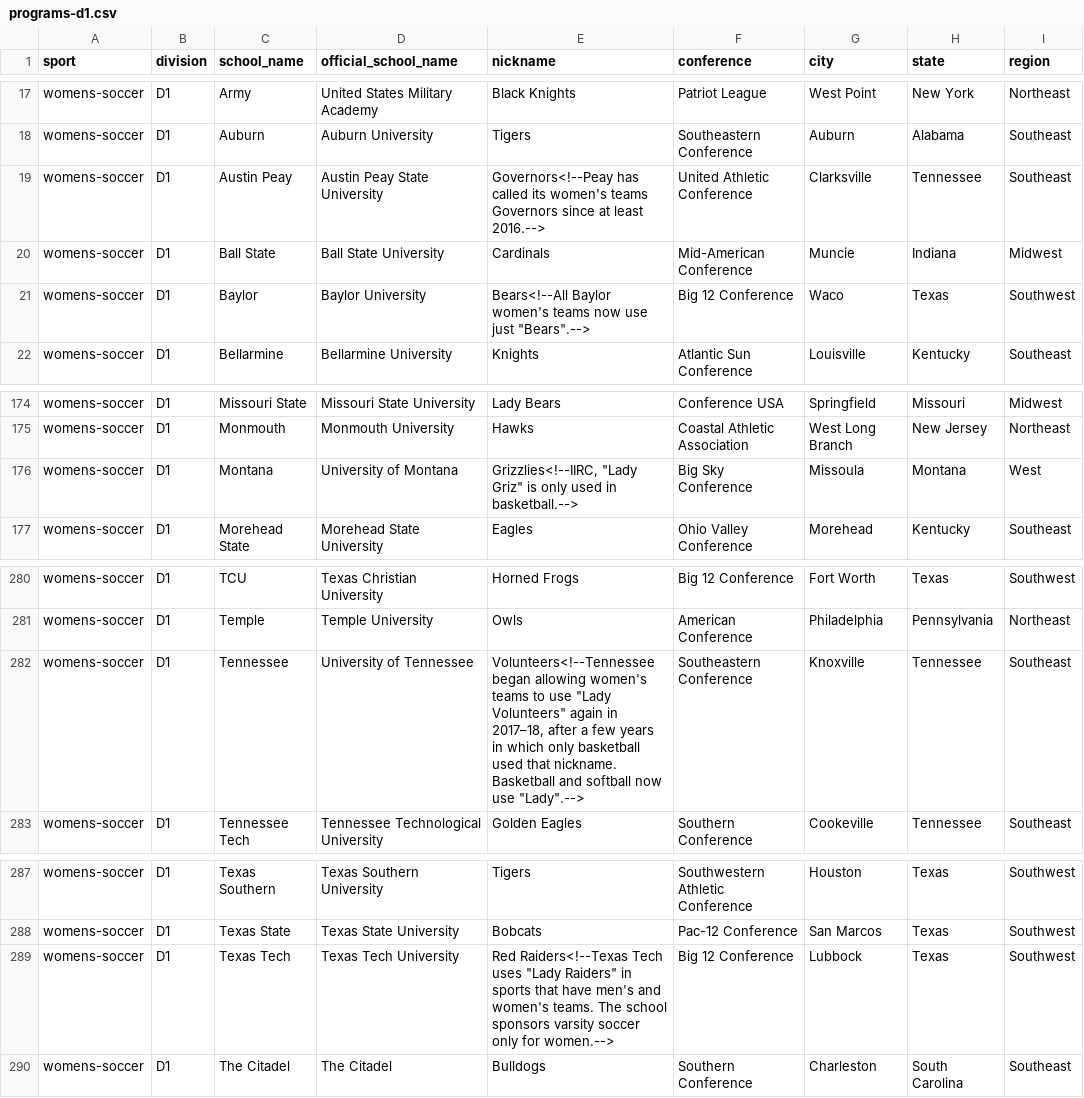
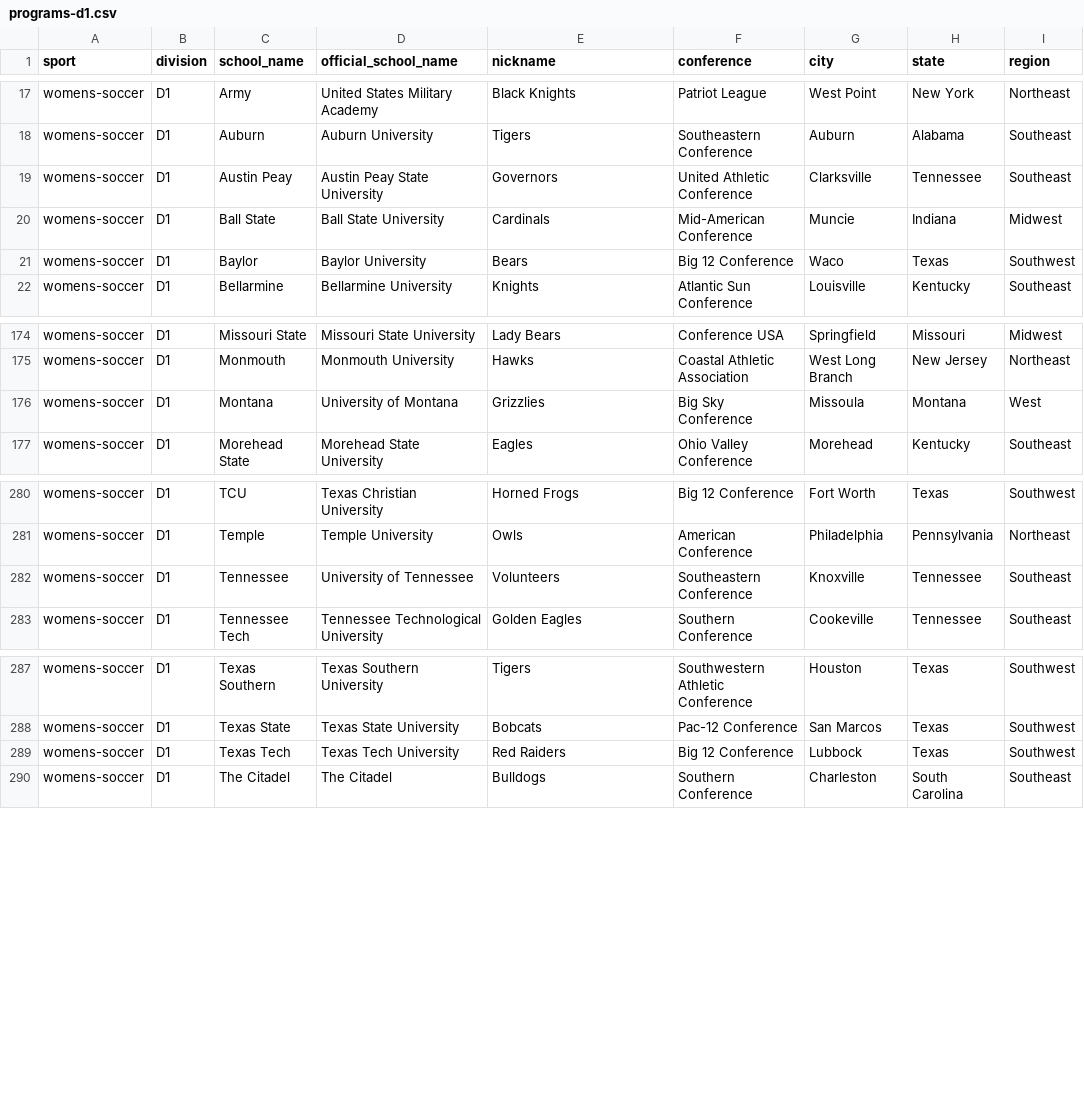
Before and after one commit to inavatordb/proiqrecruit, a CSV file: server/seeds/recruiting/programs-d1.csv, drawn as a sheet; only a part is shown, gaps mark what is left out; the diff names each change by its address in the sheet, - before the commit and + after, or states it on an @@ line.

```diff
--- a/server/seeds/recruiting/programs-d1.csv
+++ b/server/seeds/recruiting/programs-d1.csv
-E19 (nickname): Governors<!--Peay has called its women's teams Governors since at least 2016.-->
+E19 (nickname): Governors
-E21 (nickname): Bears<!--All Baylor women's teams now use just "Bears".-->
+E21 (nickname): Bears
-E176 (nickname): Grizzlies<!--IIRC, "Lady Griz" is only used in basketball.-->
+E176 (nickname): Grizzlies
-E282 (nickname): Volunteers<!--Tennessee began allowing women's teams to use "Lady Volunteers" again in 2017–18, after a few years in which only basketball used that nickname. Basketball and softball now use "Lady".-->
+E282 (nickname): Volunteers
-E289 (nickname): Red Raiders<!--Texas Tech uses "Lady Raiders" in sports that have men's and women's teams. The school sponsors varsity soccer only for women.-->
+E289 (nickname): Red Raiders
```
Also changed, not shown: 26 other files.
